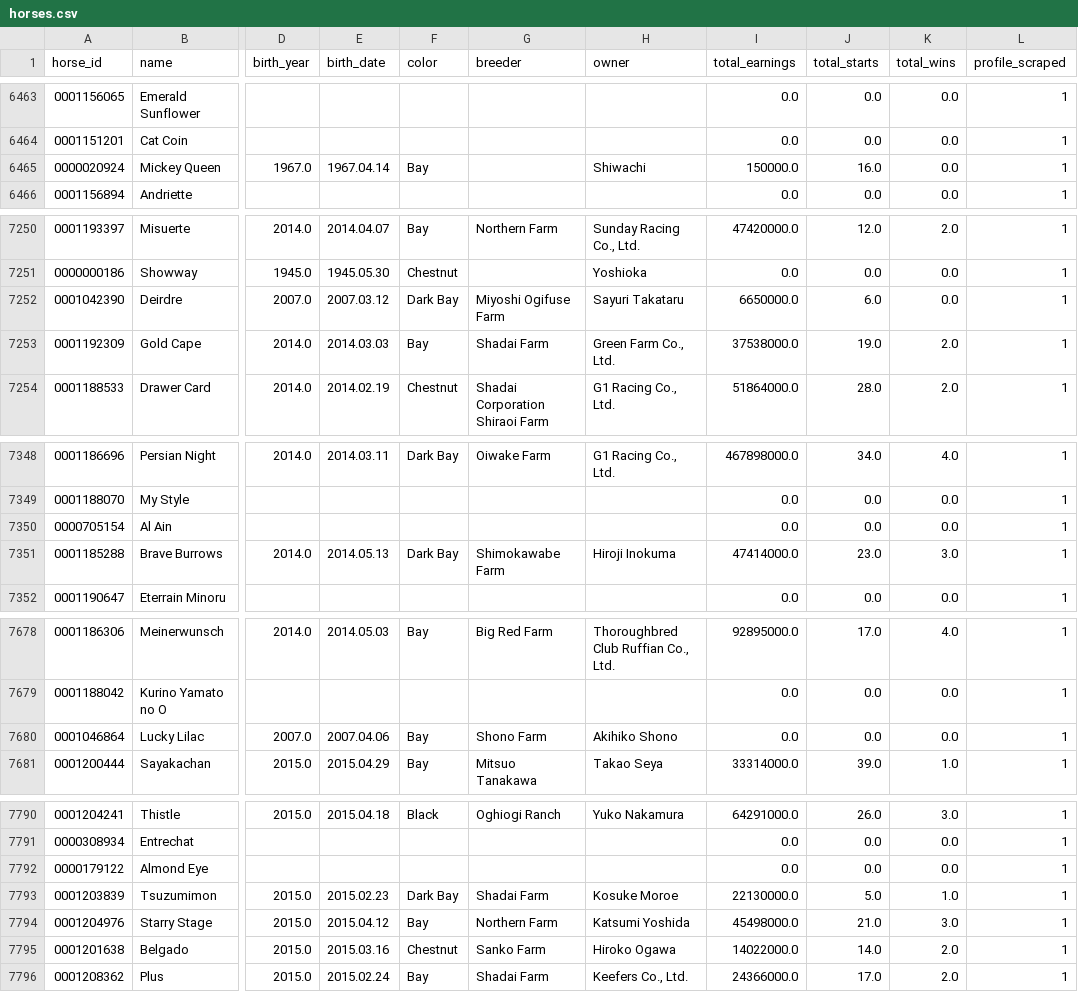
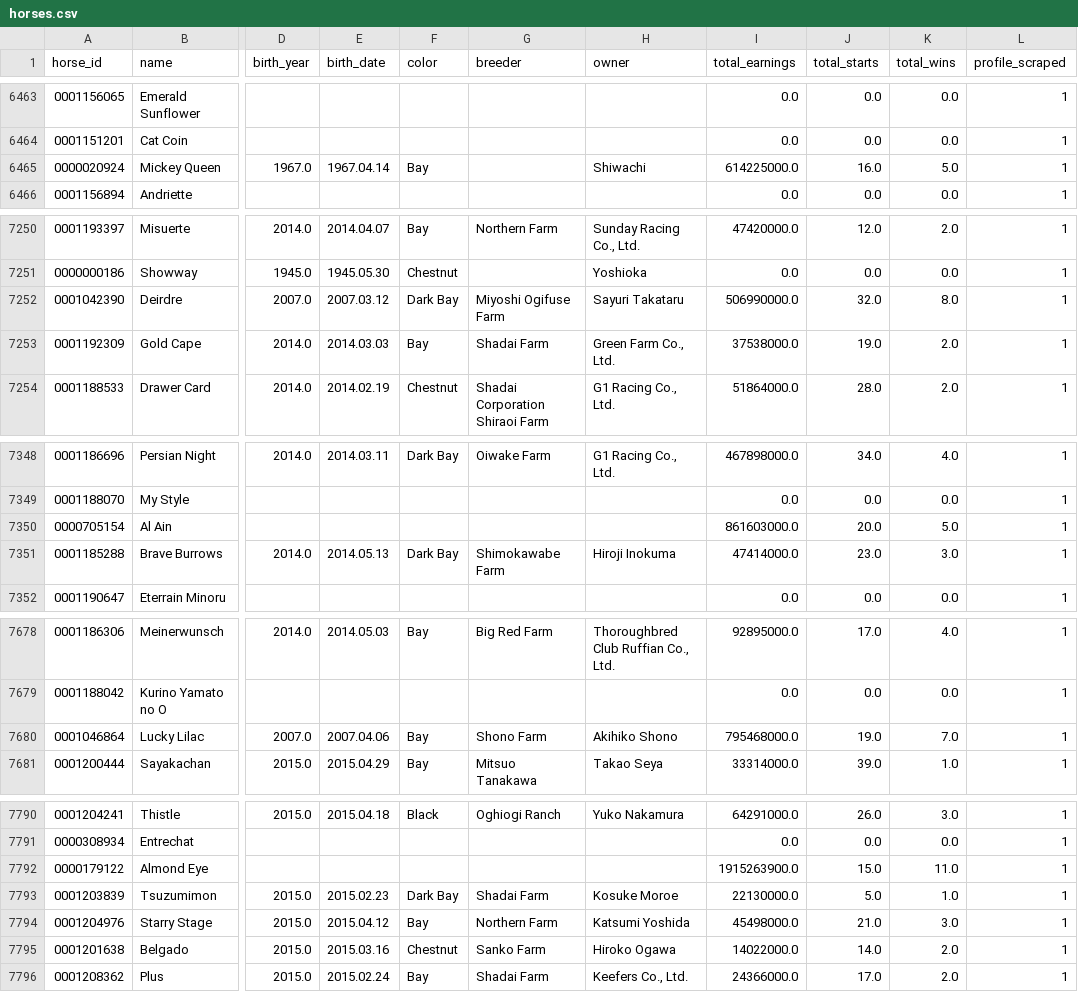
Before and after one commit to ImArthz/AEDS2_jra_analysis, a CSV file: data/csv_en/horses.csv, drawn as a sheet; only a part is shown, gaps mark what is left out; the diff covers the shown part only; the diff names each change by its address in the sheet, - before the commit and + after, or states it on an @@ line.

```diff
--- a/data/csv_en/horses.csv
+++ b/data/csv_en/horses.csv
-I6465 (total_earnings): 150000.0
+I6465 (total_earnings): 614225000.0
-K6465 (total_wins): 0.0
+K6465 (total_wins): 5.0
-I7252 (total_earnings): 6650000.0
+I7252 (total_earnings): 506990000.0
-J7252 (total_starts): 6.0
+J7252 (total_starts): 32.0
-K7252 (total_wins): 0.0
+K7252 (total_wins): 8.0
-I7350 (total_earnings): 0.0
+I7350 (total_earnings): 861603000.0
-J7350 (total_starts): 0.0
+J7350 (total_starts): 20.0
-K7350 (total_wins): 0.0
+K7350 (total_wins): 5.0
-I7680 (total_earnings): 0.0
+I7680 (total_earnings): 795468000.0
-J7680 (total_starts): 0.0
+J7680 (total_starts): 19.0
-K7680 (total_wins): 0.0
+K7680 (total_wins): 7.0
-I7792 (total_earnings): 0.0
+I7792 (total_earnings): 1915263900.0
-J7792 (total_starts): 0.0
+J7792 (total_starts): 15.0
-K7792 (total_wins): 0.0
+K7792 (total_wins): 11.0
```
Also changed, not shown: 30 edited cells elsewhere in this file, data/csv/horses.csv, 28 other files.
